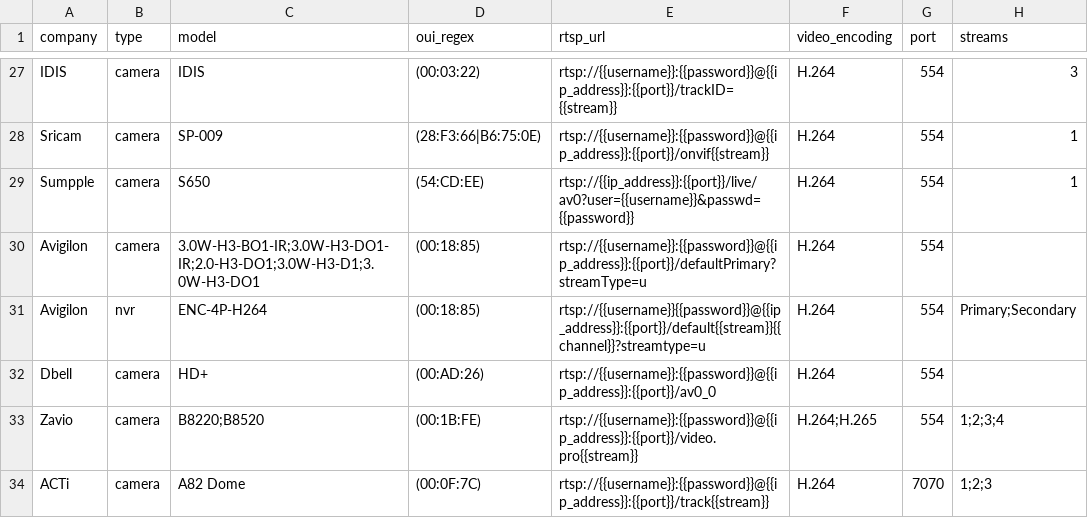
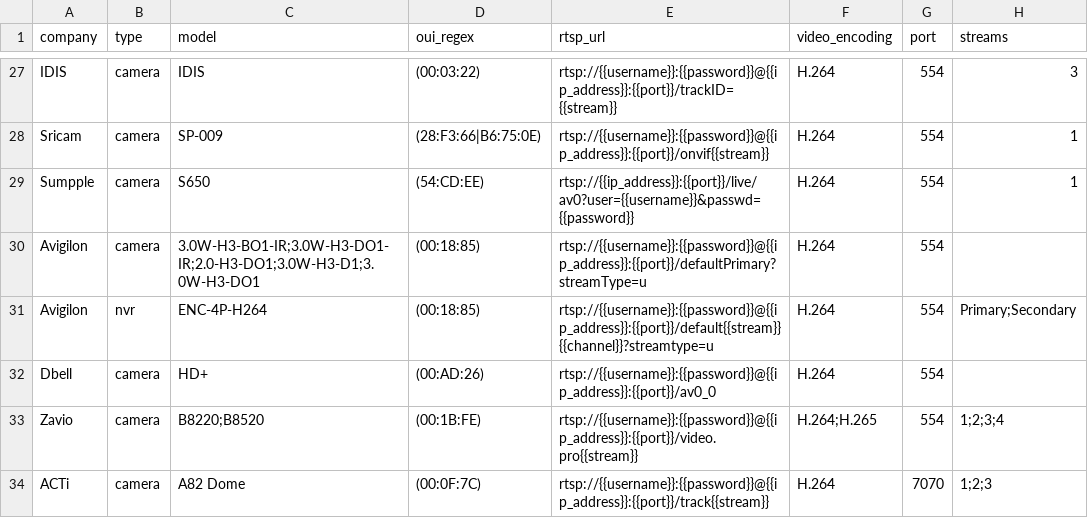
Before and after one commit to CamioCam/rtsp, a CSV file: cameras/paths.csv, drawn as a sheet; only a part is shown, gaps mark what is left out; the diff names each change by its address in the sheet, - before the commit and + after, or states it on an @@ line.

Commit message:
Fixed missing ':' between user name and password for avigilon camera
oops.. not sure how long that error has been there but explains 401
error that one user is experiencing.

```diff
--- a/cameras/paths.csv
+++ b/cameras/paths.csv
-E31 (rtsp_url): rtsp://{{username}}{{password}}@{{ip_address}}:{{port}}/default{{stream}}{{channel}}?streamtype=u
+E31 (rtsp_url): rtsp://{{username}}:{{password}}@{{ip_address}}:{{port}}/default{{stream}}{{channel}}?streamtype=u
```
